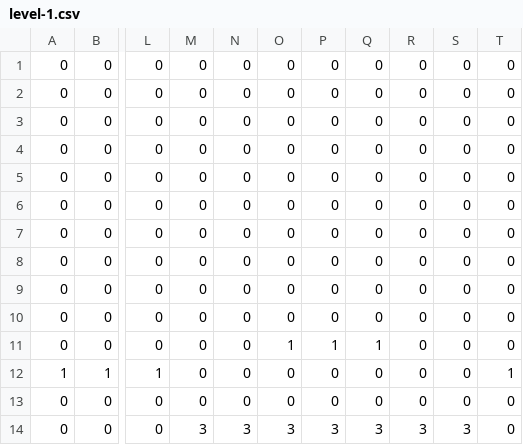
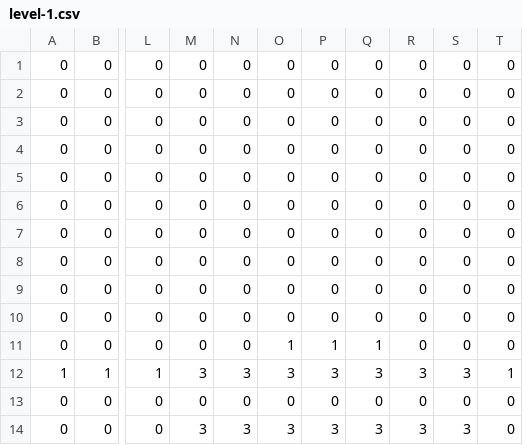
Before and after one commit to wxx9248/Pickle-Rush, a CSV file: asset/maps/level-1.csv, drawn as a sheet; only a part is shown, gaps mark what is left out; the diff names each change by its address in the sheet, - before the commit and + after, or states it on an @@ line.

Commit message:
Improve Level 1 Graphics (#21)
1. Add some assets.
2. Improved Camera, now camera can sense world boundary.
3. Graphics improvements.
  - tile can change texture.
  - scrolling background.
  - decoration layer.

The exit image is still not good, just use some random tower as its
image for now.

```diff
--- a/asset/maps/level-1.csv
+++ b/asset/maps/level-1.csv
-M12: 0
+M12: 3
-N12: 0
+N12: 3
-O12: 0
+O12: 3
-P12: 0
+P12: 3
-Q12: 0
+Q12: 3
-R12: 0
+R12: 3
-S12: 0
+S12: 3
```
Also changed, not shown: 14 other files.
